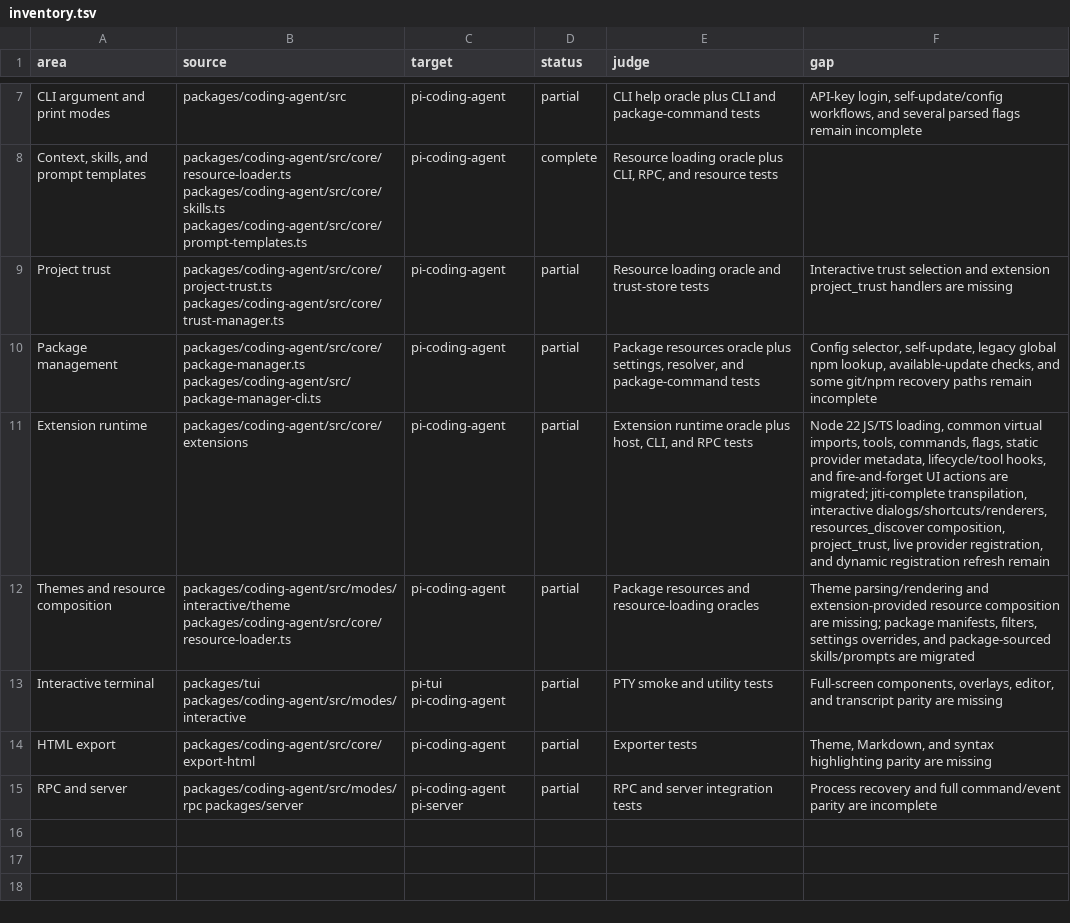
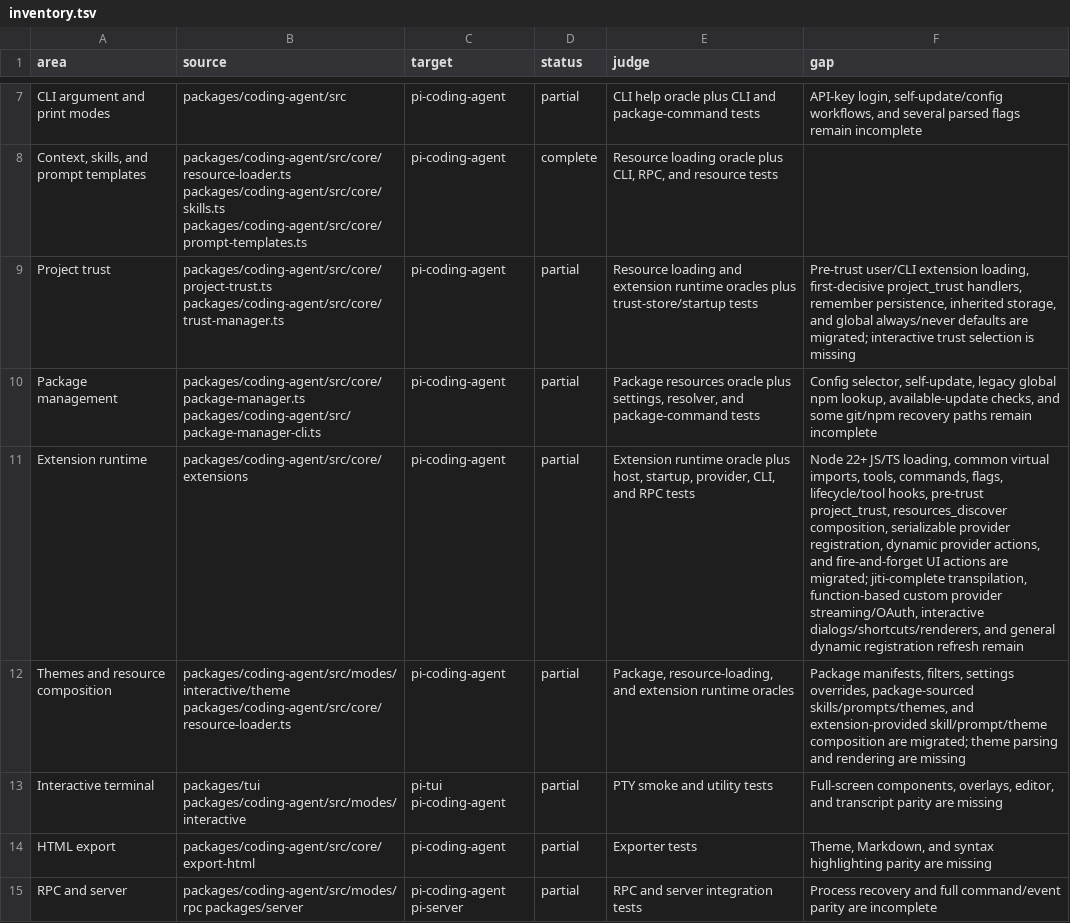
Before and after one commit to zjywill/pi-kotlin, a TSV file: migration/inventory.tsv, drawn as a sheet; only a part is shown, gaps mark what is left out.

Commit message:
feat(coding-agent): migrate extension startup lifecycle

```diff
--- a/migration/inventory.tsv
+++ b/migration/inventory.tsv
@@ -8,6 +8,6 @@ CLI argument and print modes	packages/coding-agent/src	pi-coding-agent	partial	C
 Context, skills, and prompt templates	packages/coding-agent/src/core/resource-loader.ts packages/coding-agent/src/core/skills.ts packages/coding-agent/src/core/prompt-templates.ts	pi-coding-agent	complete	Resource loading oracle plus CLI, RPC, and resource tests
-Project trust	packages/coding-agent/src/core/project-trust.ts packages/coding-agent/src/core/trust-manager.ts	pi-coding-agent	partial	Resource loading oracle and trust-store tests	Interactive trust selection and extension project_trust handlers are missing
+Project trust	packages/coding-agent/src/core/project-trust.ts packages/coding-agent/src/core/trust-manager.ts	pi-coding-agent	partial	Resource loading and extension runtime oracles plus trust-store/startup tests	Pre-trust user/CLI extension loading, first-decisive project_trust handlers, remember persistence, inherited storage, and global always/never defaults are migrated; interactive trust selection is missing
 Package management	packages/coding-agent/src/core/package-manager.ts packages/coding-agent/src/package-manager-cli.ts	pi-coding-agent	partial	Package resources oracle plus settings, resolver, and package-command tests	Config selector, self-update, legacy global npm lookup, available-update checks, and some git/npm recovery paths remain incomplete
-Extension runtime	packages/coding-agent/src/core/extensions	pi-coding-agent	partial	Extension runtime oracle plus host, CLI, and RPC tests	Node 22 JS/TS loading, common virtual imports, tools, commands, flags, static provider metadata, lifecycle/tool hooks, and fire-and-forget UI actions are migrated; jiti-complete transpilation, interactive dialogs/shortcuts/renderers, resources_discover composition, project_trust, live provider registration, and dynamic registration refresh remain
-Themes and resource composition	packages/coding-agent/src/modes/interactive/theme packages/coding-agent/src/core/resource-loader.ts	pi-coding-agent	partial	Package resources and resource-loading oracles	Theme parsing/rendering and extension-provided resource composition are missing; package manifests, filters, settings overrides, and package-sourced skills/prompts are migrated
+Extension runtime	packages/coding-agent/src/core/extensions	pi-coding-agent	partial	Extension runtime oracle plus host, startup, provider, CLI, and RPC tests	Node 22+ JS/TS loading, common virtual imports, tools, commands, flags, lifecycle/tool hooks, pre-trust project_trust, resources_discover composition, serializable provider registration, dynamic provider actions, and fire-and-forget UI actions are migrated; jiti-complete transpilation, function-based custom provider streaming/OAuth, interactive dialogs/shortcuts/renderers, and general dynamic registration refresh remain
+Themes and resource composition	packages/coding-agent/src/modes/interactive/theme packages/coding-agent/src/core/resource-loader.ts	pi-coding-agent	partial	Package, resource-loading, and extension runtime oracles	Package manifests, filters, settings overrides, package-sourced skills/prompts/themes, and extension-provided skill/prompt/theme composition are migrated; theme parsing and rendering are missing
 Interactive terminal	packages/tui packages/coding-agent/src/modes/interactive	pi-tui pi-coding-agent	partial	PTY smoke and utility tests	Full-screen components, overlays, editor, and transcript parity are missing
```
Also changed, not shown: 21 other files.
